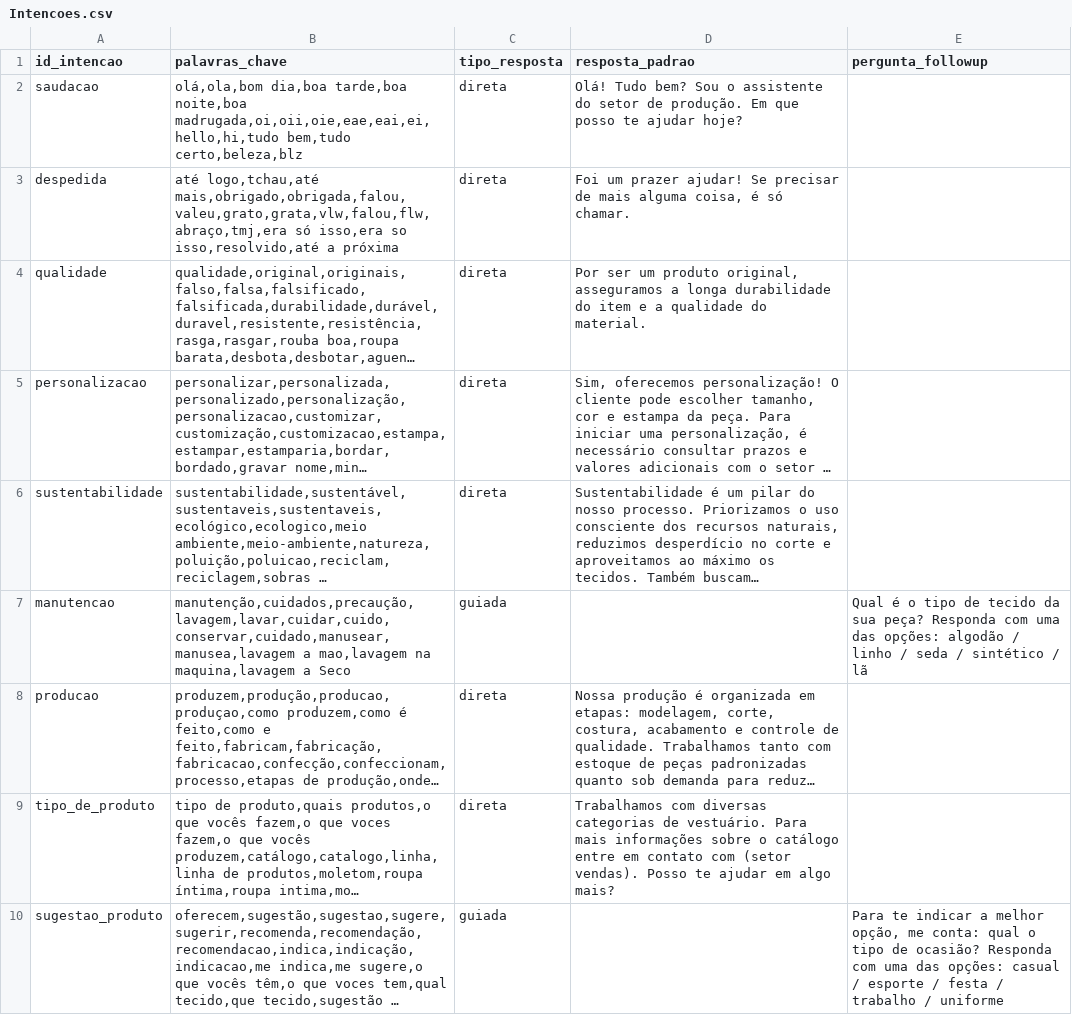
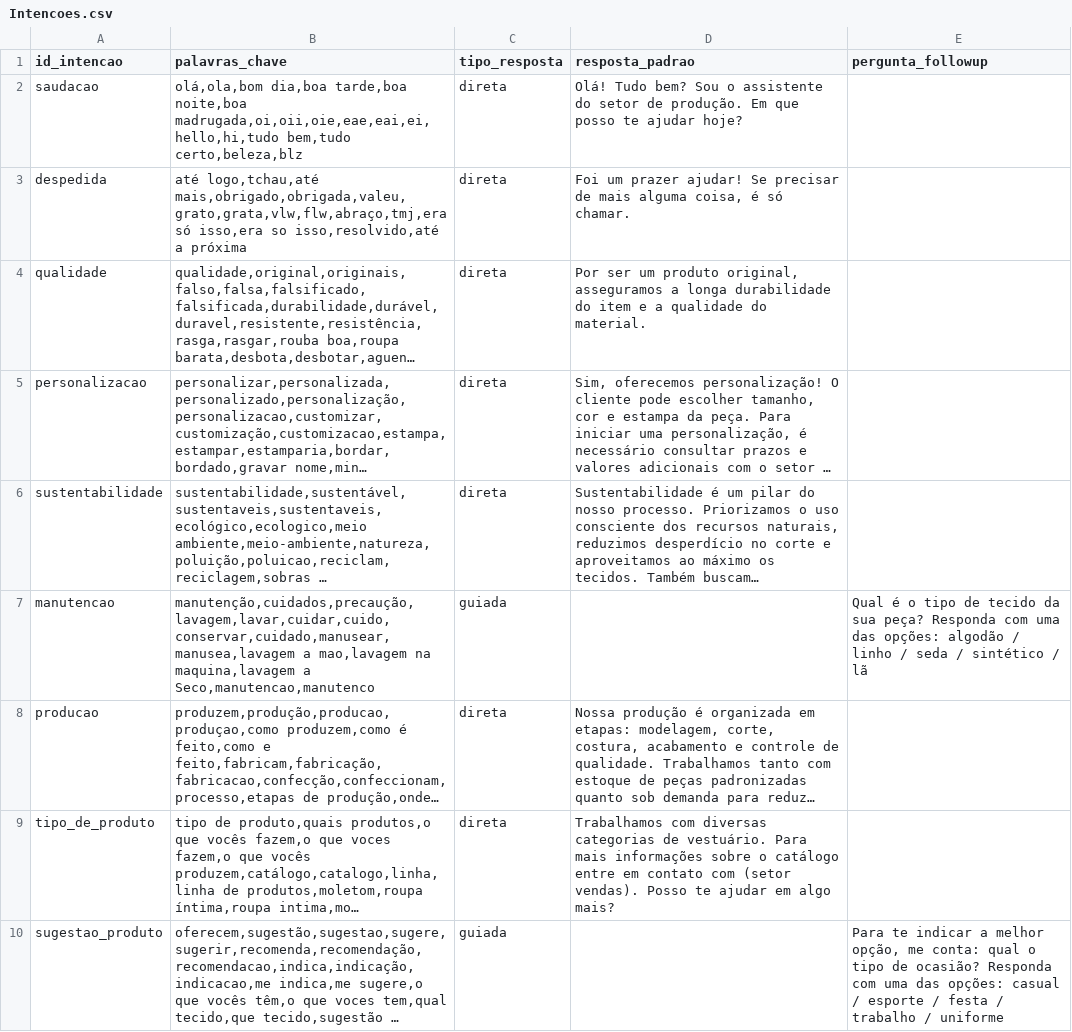
Before and after one commit to alisson1damasceno-hub/chatbot-producao-unifan, a CSV file: Intencoes.csv, drawn as a sheet; only a part is shown; long unchanged cells end in …; the diff covers the shown part only; the diff names each change by its address in the sheet, - before the commit and + after, or states it on an @@ line.

Commit message:
adiciona palavras sem acento em manutencao e tecidos, remove falou de despedida

```diff
--- a/Intencoes.csv
+++ b/Intencoes.csv
-B3 (palavras_chave): até logo,tchau,até mais,obrigado,obrigada,falou,valeu,grato,grata,vlw,falou,flw,abraço,tmj,era só isso,era…
+B3 (palavras_chave): até logo,tchau,até mais,obrigado,obrigada,valeu,grato,grata,vlw,flw,abraço,tmj,era só isso,era…
-B7 (palavras_chave): …maquina,lavagem a Seco
+B7 (palavras_chave): …maquina,lavagem a Seco,manutencao,manutenco
```
Also changed, not shown: 1 edited cell elsewhere in this file.
